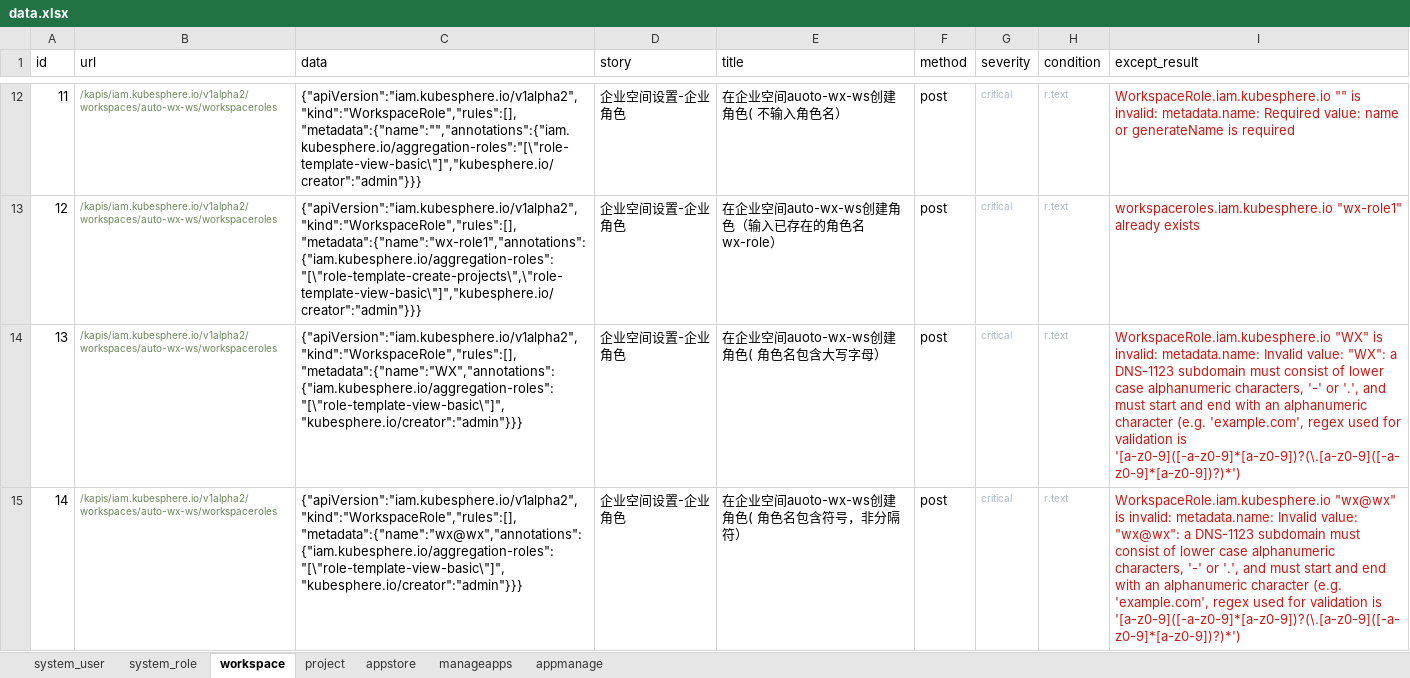
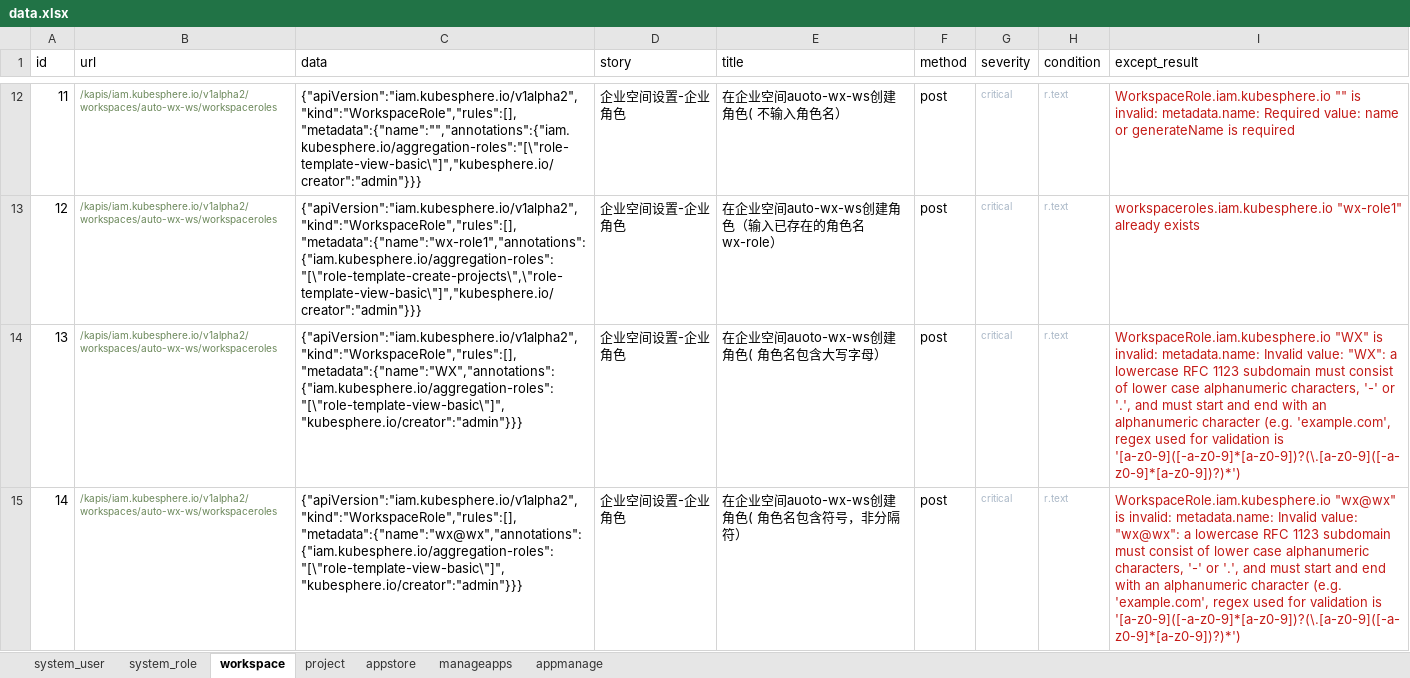
Before and after one commit to kubesphere-sigs/Api-AutoTest, an Excel workbook: data/data.xlsx, sheet workspace, drawn as a sheet; only a part is shown, gaps mark what is left out; values as stored, in another font and other column widths than the file's, no borders; the diff covers the shown part only; the diff names each change by its address in the sheet, - before the commit and + after, or states it on an @@ line.

```diff
--- a/data/data.xlsx (sheet workspace)
+++ b/data/data.xlsx (sheet workspace)
-I14 (except_result): …"WX": a DNS-1123 subdomain must…
+I14 (except_result): …"WX": a lowercase RFC 1123 subdomain must…
-I15 (except_result): …"wx@wx": a DNS-1123 subdomain must…
+I15 (except_result): …"wx@wx": a lowercase RFC 1123 subdomain must…
```
Also changed, not shown: 2 edited cells elsewhere in this sheet, sheet project, sheet system_user, sheet system_role, 4 other files.
